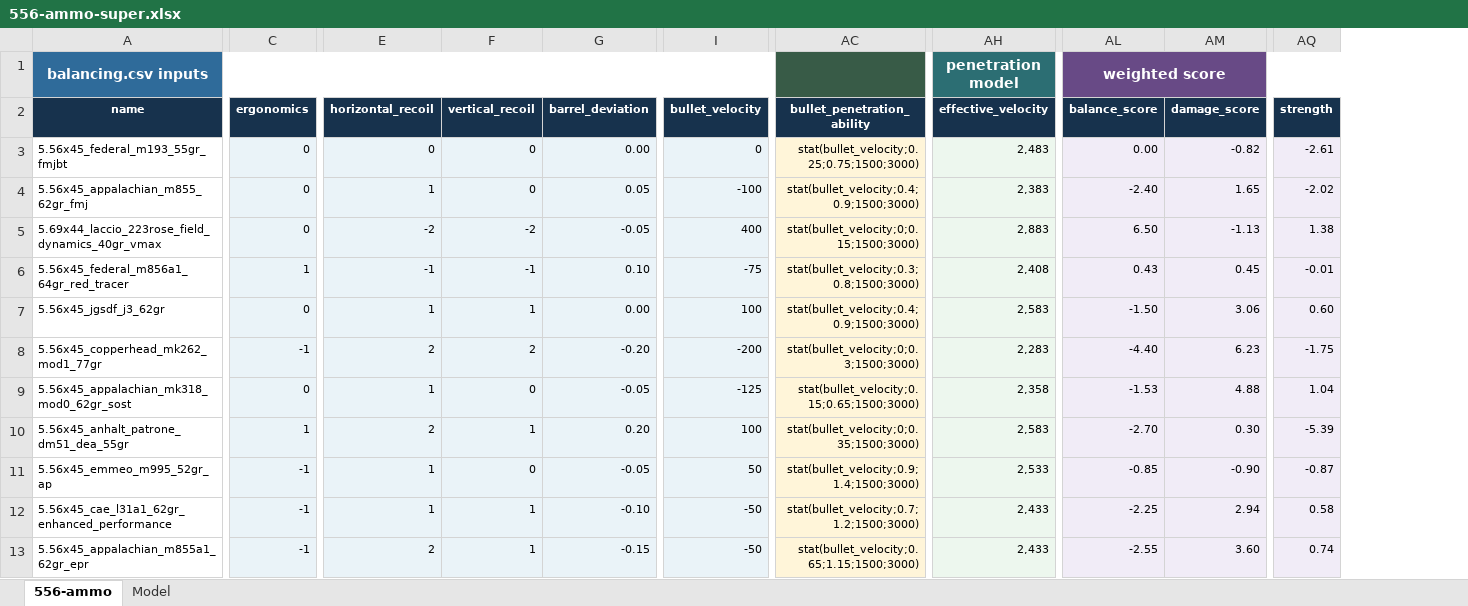
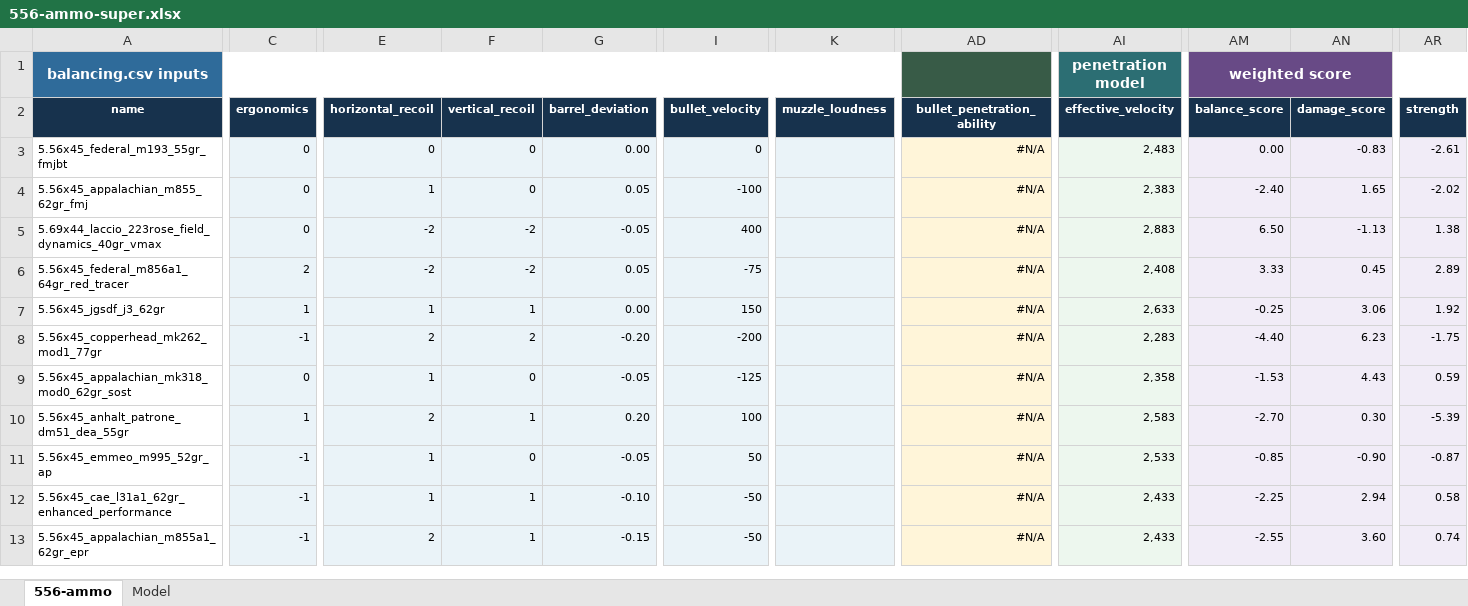
Before and after one commit to recoil-group/deadline-balancing, an Excel workbook: changes/556-ammo-super.xlsx, sheet 556-ammo, drawn as a sheet; only a part is shown, gaps mark what is left out; values as stored, in another font and other column widths than the file's, no borders; charts and pictures and conditional formats and table styles not drawn; addresses are those after the commit; the diff covers the shown part only; the diff names each change by its address in the sheet, - before the commit and + after, or states it on an @@ line.

Commit message:
5.56 superchange tweaks

```diff
--- a/changes/556-ammo-super.xlsx (sheet 556-ammo)
+++ b/changes/556-ammo-super.xlsx (sheet 556-ammo)
+column K (muzzle_loudness), empty
-AD3 (bullet_penetration_ability): stat(bullet_velocity;0.25;0.75;1500;3000)
+AD3 (bullet_penetration_ability): #N/A
-AN3 (damage_score): -0.82
+AN3 (damage_score): -0.83
-AD4 (bullet_penetration_ability): stat(bullet_velocity;0.4;0.9;1500;3000)
+AD4 (bullet_penetration_ability): #N/A
-AD5 (bullet_penetration_ability): stat(bullet_velocity;0;0.15;1500;3000)
+AD5 (bullet_penetration_ability): #N/A
-C6 (ergonomics): 1
+C6 (ergonomics): 2
-E6 (horizontal_recoil): -1
+E6 (horizontal_recoil): -2
-F6 (vertical_recoil): -1
+F6 (vertical_recoil): -2
-G6 (barrel_deviation): 0.10
+G6 (barrel_deviation): 0.05
-AD6 (bullet_penetration_ability): stat(bullet_velocity;0.3;0.8;1500;3000)
+AD6 (bullet_penetration_ability): #N/A
-AM6 (balance_score): 0.43
+AM6 (balance_score): 3.33
-AR6 (strength): -0.01
+AR6 (strength): 2.89
-C7 (ergonomics): 0
+C7 (ergonomics): 1
-I7 (bullet_velocity): 100
+I7 (bullet_velocity): 150
-AD7 (bullet_penetration_ability): stat(bullet_velocity;0.4;0.9;1500;3000)
+AD7 (bullet_penetration_ability): #N/A
-AI7 (effective_velocity): 2,583
+AI7 (effective_velocity): 2,633
-AM7 (balance_score): -1.50
+AM7 (balance_score): -0.25
-AR7 (strength): 0.60
+AR7 (strength): 1.92
-AD8 (bullet_penetration_ability): stat(bullet_velocity;0;0.3;1500;3000)
+AD8 (bullet_penetration_ability): #N/A
-AD9 (bullet_penetration_ability): stat(bullet_velocity;0.15;0.65;1500;3000)
+AD9 (bullet_penetration_ability): #N/A
-AN9 (damage_score): 4.88
+AN9 (damage_score): 4.43
-AR9 (strength): 1.04
+AR9 (strength): 0.59
-AD10 (bullet_penetration_ability): stat(bullet_velocity;0;0.35;1500;3000)
+AD10 (bullet_penetration_ability): #N/A
-AD11 (bullet_penetration_ability): stat(bullet_velocity;0.9;1.4;1500;3000)
+AD11 (bullet_penetration_ability): #N/A
-AD12 (bullet_penetration_ability): stat(bullet_velocity;0.7;1.2;1500;3000)
+AD12 (bullet_penetration_ability): #N/A
-AD13 (bullet_penetration_ability): stat(bullet_velocity;0.65;1.15;1500;3000)
+AD13 (bullet_penetration_ability): #N/A
```
Also changed, not shown: 14 edited cells elsewhere in this sheet, sheet Model, formulas that keep their value, charts or pictures, 1 other file.
